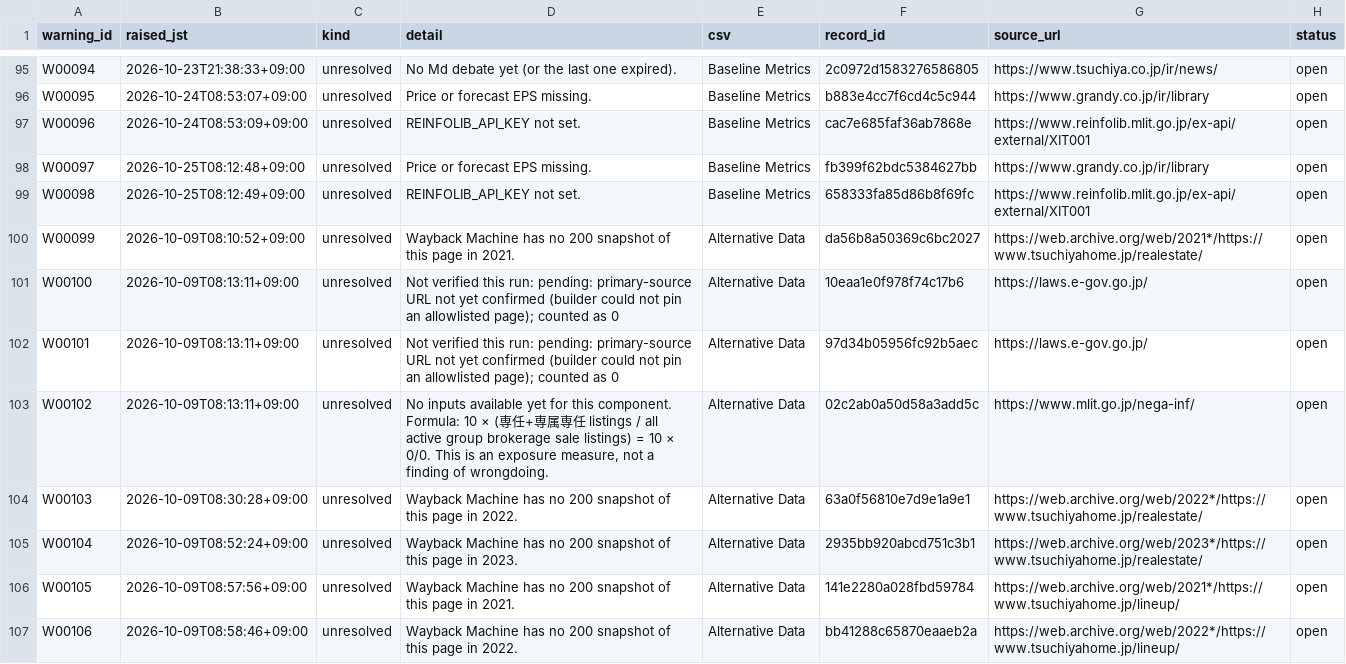
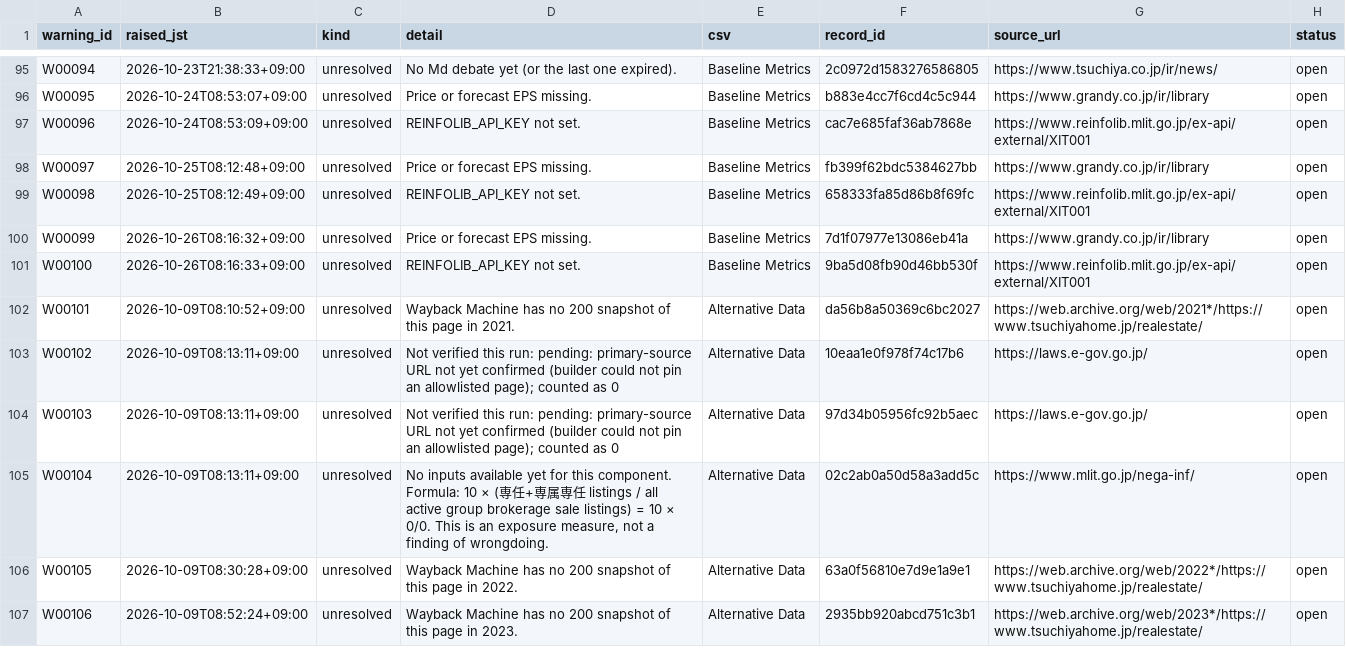
Before and after one commit to renishly/tsuchiya_holdings, a CSV file: v2/app/state/agent_warnings.csv, drawn as a sheet; only a part is shown, gaps mark what is left out; the diff covers the shown part only.

```diff
--- a/v2/app/state/agent_warnings.csv
+++ b/v2/app/state/agent_warnings.csv
@@ -99,9 +99,9 @@ W00097,2026-10-25T08:12:48+09:00,unresolved,Price or forecast EPS missing.,Basel
 W00098,2026-10-25T08:12:49+09:00,unresolved,REINFOLIB_API_KEY not set.,Baseline Metrics,658333fa85d86b8f69fc,https://www.reinfolib.mlit.go.jp/ex-api/external/XIT001,open
-W00099,2026-10-09T08:10:52+09:00,unresolved,Wayback Machine has no 200 snapshot of this page in 2021.,Alternative Data,da56b8a50369c6bc2027,https://web.archive.org/web/2021*/https://www.tsuchiyahome.jp/realestate/,open
-W00100,2026-10-09T08:13:11+09:00,unresolved,Not verified this run: pending: primary-source URL not yet confirmed (builder could not pin an allowlisted page); counted as 0,Alternative Data,10eaa1e0f978f74c17b6,https://laws.e-gov.go.jp/,open
-W00101,2026-10-09T08:13:11+09:00,unresolved,Not verified this run: pending: primary-source URL not yet confirmed (builder could not pin an allowlisted page); counted as 0,Alternative Data,97d34b05956fc92b5aec,https://laws.e-gov.go.jp/,open
-W00102,2026-10-09T08:13:11+09:00,unresolved,"No inputs available yet for this component. Formula: 10 × (専任+専属専任 listings / all active group brokerage sale listings) = 10 × 0/0. This is an exposure measure, not a finding of wrongdoing.",Alternative Data,02c2ab0a50d58a3add5c,https://www.mlit.go.jp/nega-inf/,open
-W00103,2026-10-09T08:30:28+09:00,unresolved,Wayback Machine has no 200 snapshot of this page in 2022.,Alternative Data,63a0f56810e7d9e1a9e1,https://web.archive.org/web/2022*/https://www.tsuchiyahome.jp/realestate/,open
-W00104,2026-10-09T08:52:24+09:00,unresolved,Wayback Machine has no 200 snapshot of this page in 2023.,Alternative Data,2935bb920abcd751c3b1,https://web.archive.org/web/2023*/https://www.tsuchiyahome.jp/realestate/,open
-W00105,2026-10-09T08:57:56+09:00,unresolved,Wayback Machine has no 200 snapshot of this page in 2021.,Alternative Data,141e2280a028fbd59784,https://web.archive.org/web/2021*/https://www.tsuchiyahome.jp/lineup/,open
-W00106,2026-10-09T08:58:46+09:00,unresolved,Wayback Machine has no 200 snapshot of this page in 2022.,Alternative Data,bb41288c65870eaaeb2a,https://web.archive.org/web/2022*/https://www.tsuchiyahome.jp/lineup/,open
+W00099,2026-10-26T08:16:32+09:00,unresolved,Price or forecast EPS missing.,Baseline Metrics,7d1f07977e13086eb41a,https://www.grandy.co.jp/ir/library,open
+W00100,2026-10-26T08:16:33+09:00,unresolved,REINFOLIB_API_KEY not set.,Baseline Metrics,9ba5d08fb90d46bb530f,https://www.reinfolib.mlit.go.jp/ex-api/external/XIT001,open
+W00101,2026-10-09T08:10:52+09:00,unresolved,Wayback Machine has no 200 snapshot of this page in 2021.,Alternative Data,da56b8a50369c6bc2027,https://web.archive.org/web/2021*/https://www.tsuchiyahome.jp/realestate/,open
+W00102,2026-10-09T08:13:11+09:00,unresolved,Not verified this run: pending: primary-source URL not yet confirmed (builder could not pin an allowlisted page); counted as 0,Alternative Data,10eaa1e0f978f74c17b6,https://laws.e-gov.go.jp/,open
+W00103,2026-10-09T08:13:11+09:00,unresolved,Not verified this run: pending: primary-source URL not yet confirmed (builder could not pin an allowlisted page); counted as 0,Alternative Data,97d34b05956fc92b5aec,https://laws.e-gov.go.jp/,open
+W00104,2026-10-09T08:13:11+09:00,unresolved,"No inputs available yet for this component. Formula: 10 × (専任+専属専任 listings / all active group brokerage sale listings) = 10 × 0/0. This is an exposure measure, not a finding of wrongdoing.",Alternative Data,02c2ab0a50d58a3add5c,https://www.mlit.go.jp/nega-inf/,open
+W00105,2026-10-09T08:30:28+09:00,unresolved,Wayback Machine has no 200 snapshot of this page in 2022.,Alternative Data,63a0f56810e7d9e1a9e1,https://web.archive.org/web/2022*/https://www.tsuchiyahome.jp/realestate/,open
+W00106,2026-10-09T08:52:24+09:00,unresolved,Wayback Machine has no 200 snapshot of this page in 2023.,Alternative Data,2935bb920abcd751c3b1,https://web.archive.org/web/2023*/https://www.tsuchiyahome.jp/realestate/,open
```
Also changed, not shown: 2 added rows and 22 edited cells elsewhere in this file, v2/app/logs/debug_runs.csv, 14 other files.
